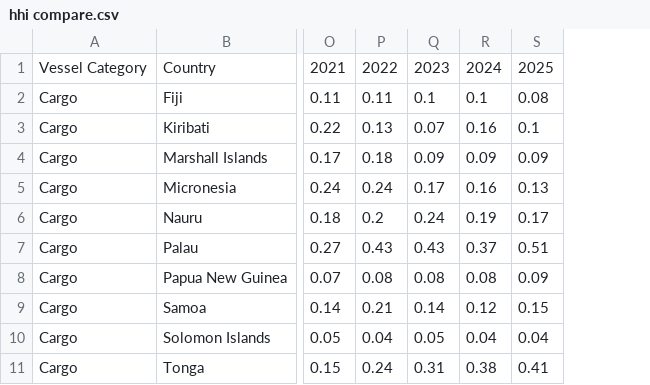
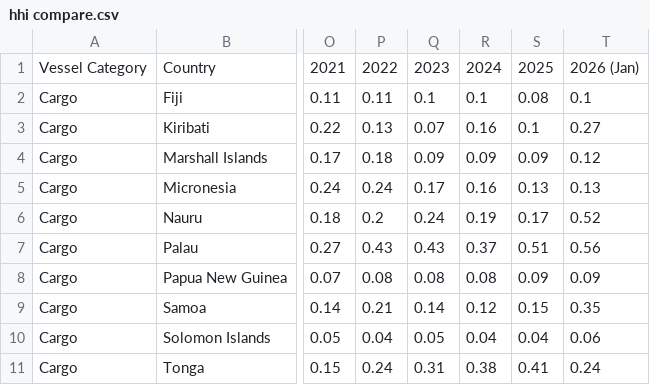
Before and after one commit to cherrylchico/pacific-observatory-ais-data, a CSV file: data/hhi compare.csv, drawn as a sheet; only a part is shown, gaps mark what is left out; the diff names each change by its address in the sheet, - before the commit and + after, or states it on an @@ line.

```diff
--- a/data/hhi compare.csv
+++ b/data/hhi compare.csv
+column T, rows 1-11: 2026 (Jan) | 0.1 | 0.27 | 0.12 | 0.13 | 0.52 | 0.56 | 0.09 | 0.35 | 0.06 | 0.24
```
Also changed, not shown: data/monthly port calls.csv.
